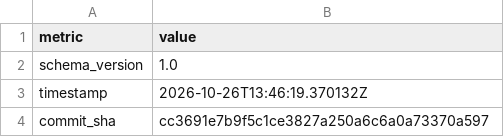
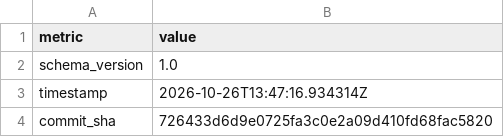
Before and after one commit to i2mint/xdol, a CSV file: metrics.csv, drawn as a sheet; only a part is shown; the diff covers the shown part only.

Commit message:
Update metrics for 726433d

```diff
--- a/metrics.csv
+++ b/metrics.csv
@@ -2,3 +2,3 @@ metric,value
 schema_version,1.0
-timestamp,2026-10-26T13:46:19.370132Z
-commit_sha,cc3691e7b9f5c1ce3827a250a6c6a0a73370a597
+timestamp,2026-10-26T13:47:16.934314Z
+commit_sha,726433d6d9e0725fa3c0e2a09d410fd68fac5820
```
Also changed, not shown: 4 edited cells elsewhere in this file, 2 other files.
